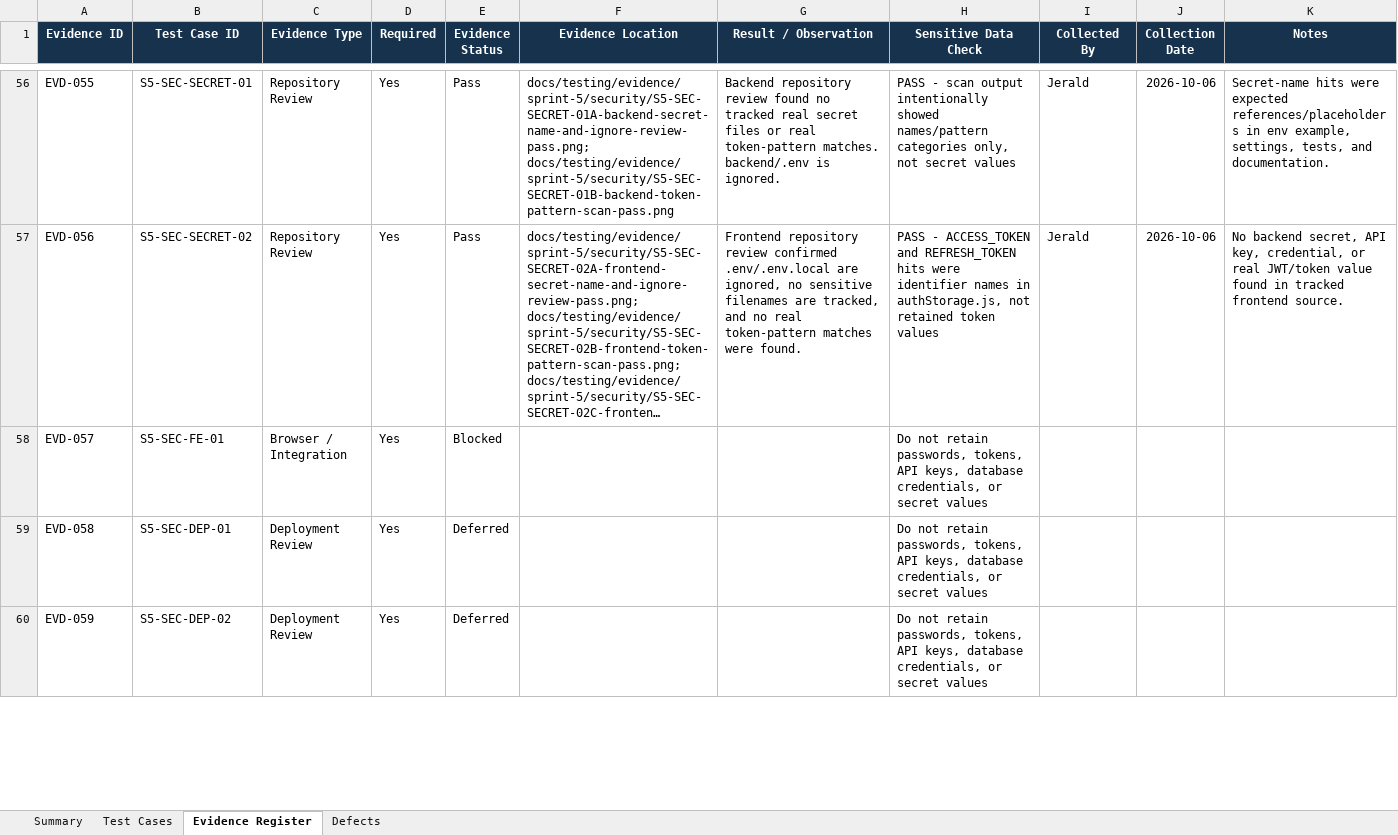
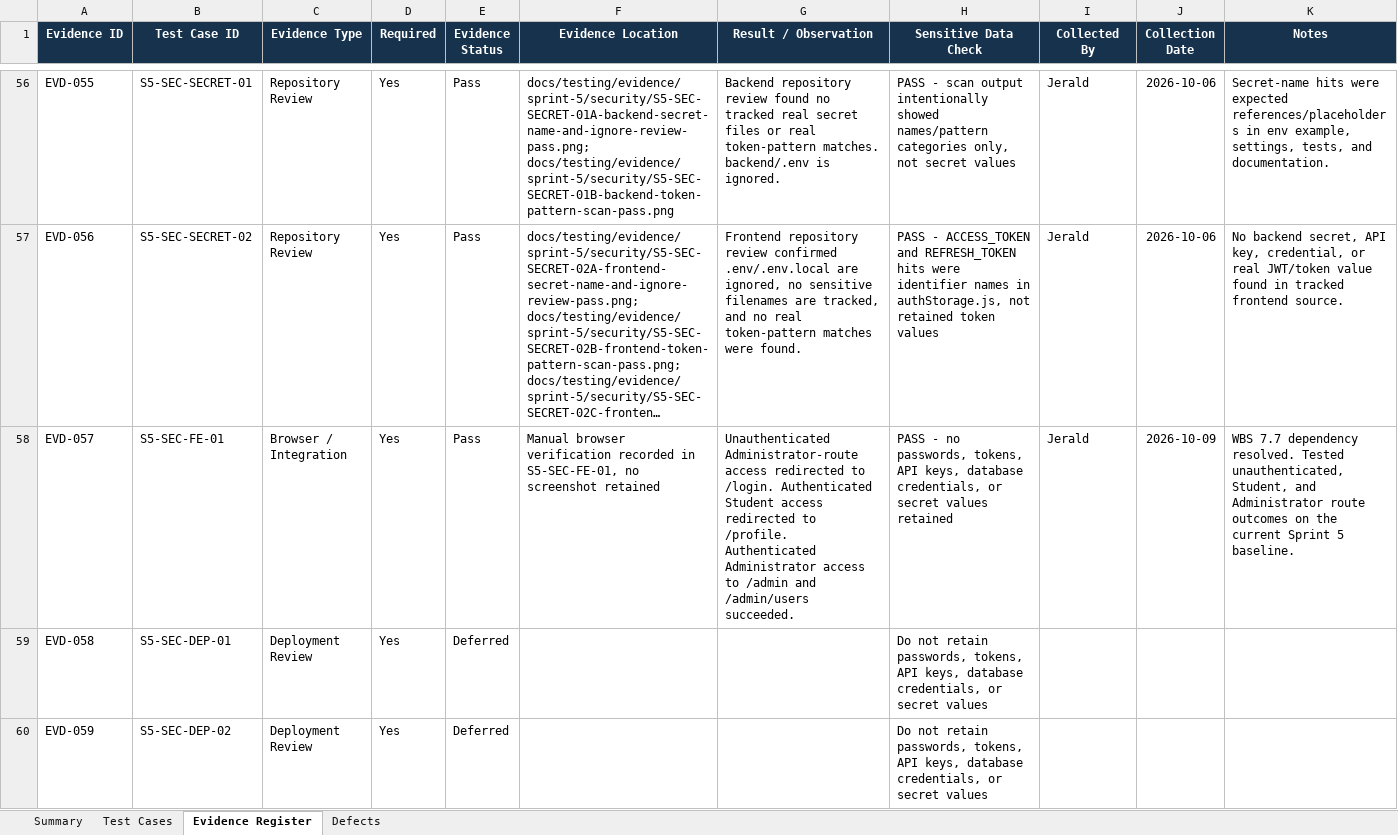
Before and after one commit to JeraldBucud/GradNavi, an Excel workbook: docs/testing/sprint-5-security-permission-test-cases.xlsx, sheet Evidence Register, drawn as a sheet; only a part is shown, gaps mark what is left out; long unchanged cells end in …; values as stored, in another font and other column widths than the file's, no borders; conditional formats and table styles not drawn; the diff names each change by its address in the sheet, - before the commit and + after, or states it on an @@ line.

```diff
--- a/docs/testing/sprint-5-security-permission-test-cases.xlsx (sheet Evidence Register)
+++ b/docs/testing/sprint-5-security-permission-test-cases.xlsx (sheet Evidence Register)
-E58 (Evidence Status): Blocked
+E58 (Evidence Status): Pass
-F58 (Evidence Location): (empty)
+F58 (Evidence Location): Manual browser verification recorded in S5-SEC-FE-01, no screenshot retained
-G58 (Result / Observation): (empty)
+G58 (Result / Observation): Unauthenticated Administrator-route access redirected to /login. Authenticated Student access redirected to /profile. Authenticated Administrator access to /admin and /admin/users succeeded.
-H58 (Sensitive Data Check): Do not retain passwords, tokens, API keys, database credentials, or secret values
+H58 (Sensitive Data Check): PASS - no passwords, tokens, API keys, database credentials, or secret values retained
-I58 (Collected By): (empty)
+I58 (Collected By): Jerald
-J58 (Collection Date): (empty)
+J58 (Collection Date): 2026-10-09
-K58 (Notes): (empty)
+K58 (Notes): WBS 7.7 dependency resolved. Tested unauthenticated, Student, and Administrator route outcomes on the current Sprint 5 baseline.
```
Also changed, not shown: sheet Test Cases, sheet Summary, charts or pictures, 2 other files.
